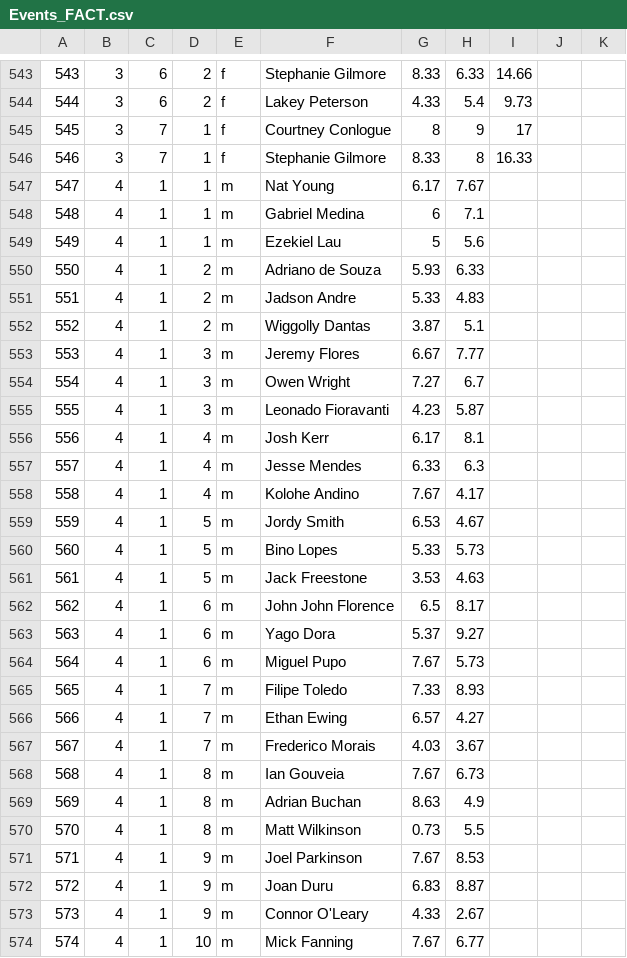
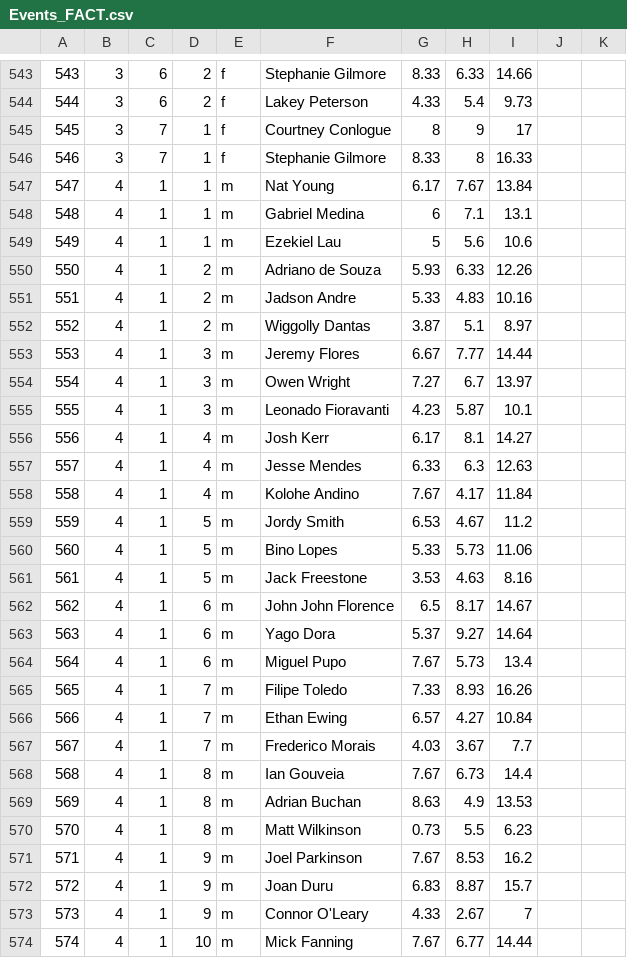
Before and after one commit to rayblick/fantasy-surf-league, a CSV file: data/Events_FACT.csv, drawn as a sheet; only a part is shown, gaps mark what is left out; the diff covers the shown part only.

Commit message:
fixed points table problem

```diff
--- a/data/Events_FACT.csv
+++ b/data/Events_FACT.csv
@@ -546,29 +546,29 @@
 546,3,7,1,f,Stephanie Gilmore,8.33,8,16.33,,
-547,4,1,1,m,Nat Young,6.17,7.67,,,
-548,4,1,1,m,Gabriel Medina,6,7.1,,,
-549,4,1,1,m,Ezekiel Lau,5,5.6,,,
-550,4,1,2,m,Adriano de Souza,5.93,6.33,,,
-551,4,1,2,m,Jadson Andre,5.33,4.83,,,
-552,4,1,2,m,Wiggolly Dantas,3.87,5.1,,,
-553,4,1,3,m,Jeremy Flores,6.67,7.77,,,
-554,4,1,3,m,Owen Wright,7.27,6.7,,,
-555,4,1,3,m,Leonado Fioravanti,4.23,5.87,,,
-556,4,1,4,m,Josh Kerr,6.17,8.1,,,
-557,4,1,4,m,Jesse Mendes,6.33,6.3,,,
-558,4,1,4,m,Kolohe Andino,7.67,4.17,,,
-559,4,1,5,m,Jordy Smith,6.53,4.67,,,
-560,4,1,5,m,Bino Lopes,5.33,5.73,,,
-561,4,1,5,m,Jack Freestone,3.53,4.63,,,
-562,4,1,6,m,John John Florence,6.5,8.17,,,
-563,4,1,6,m,Yago Dora,5.37,9.27,,,
-564,4,1,6,m,Miguel Pupo,7.67,5.73,,,
-565,4,1,7,m,Filipe Toledo,7.33,8.93,,,
-566,4,1,7,m,Ethan Ewing,6.57,4.27,,,
-567,4,1,7,m,Frederico Morais,4.03,3.67,,,
-568,4,1,8,m,Ian Gouveia,7.67,6.73,,,
-569,4,1,8,m,Adrian Buchan,8.63,4.9,,,
-570,4,1,8,m,Matt Wilkinson,0.73,5.5,,,
-571,4,1,9,m,Joel Parkinson,7.67,8.53,,,
-572,4,1,9,m,Joan Duru,6.83,8.87,,,
-573,4,1,9,m,Connor O'Leary,4.33,2.67,,,
-574,4,1,10,m,Mick Fanning,7.67,6.77,,,
+547,4,1,1,m,Nat Young,6.17,7.67,13.84,,
+548,4,1,1,m,Gabriel Medina,6,7.1,13.1,,
+549,4,1,1,m,Ezekiel Lau,5,5.6,10.6,,
+550,4,1,2,m,Adriano de Souza,5.93,6.33,12.26,,
+551,4,1,2,m,Jadson Andre,5.33,4.83,10.16,,
+552,4,1,2,m,Wiggolly Dantas,3.87,5.1,8.97,,
+553,4,1,3,m,Jeremy Flores,6.67,7.77,14.44,,
+554,4,1,3,m,Owen Wright,7.27,6.7,13.97,,
+555,4,1,3,m,Leonado Fioravanti,4.23,5.87,10.1,,
+556,4,1,4,m,Josh Kerr,6.17,8.1,14.27,,
+557,4,1,4,m,Jesse Mendes,6.33,6.3,12.63,,
+558,4,1,4,m,Kolohe Andino,7.67,4.17,11.84,,
+559,4,1,5,m,Jordy Smith,6.53,4.67,11.2,,
+560,4,1,5,m,Bino Lopes,5.33,5.73,11.06,,
+561,4,1,5,m,Jack Freestone,3.53,4.63,8.16,,
+562,4,1,6,m,John John Florence,6.5,8.17,14.67,,
+563,4,1,6,m,Yago Dora,5.37,9.27,14.64,,
+564,4,1,6,m,Miguel Pupo,7.67,5.73,13.4,,
+565,4,1,7,m,Filipe Toledo,7.33,8.93,16.26,,
+566,4,1,7,m,Ethan Ewing,6.57,4.27,10.84,,
+567,4,1,7,m,Frederico Morais,4.03,3.67,7.7,,
+568,4,1,8,m,Ian Gouveia,7.67,6.73,14.4,,
+569,4,1,8,m,Adrian Buchan,8.63,4.9,13.53,,
+570,4,1,8,m,Matt Wilkinson,0.73,5.5,6.23,,
+571,4,1,9,m,Joel Parkinson,7.67,8.53,16.2,,
+572,4,1,9,m,Joan Duru,6.83,8.87,15.7,,
+573,4,1,9,m,Connor O'Leary,4.33,2.67,7,,
+574,4,1,10,m,Mick Fanning,7.67,6.77,14.44,,
```
Also changed, not shown: 8 edited cells elsewhere in this file, 3 other files.
